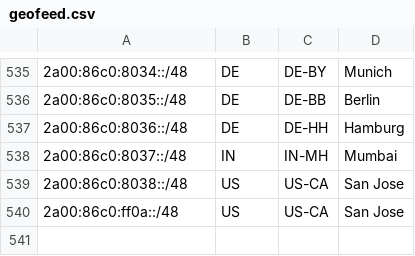
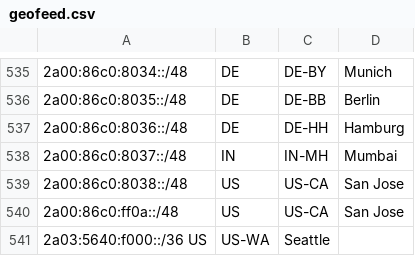
Before and after one commit to Netflix/nflx-geofeed, a CSV file: geofeed.csv, drawn as a sheet; only a part is shown, gaps mark what is left out; the diff names each change by its address in the sheet, - before the commit and + after, or states it on an @@ line.

Commit message:
Update SEA001 geofeed.csv
US-W IPs showing up in NL

```diff
--- a/geofeed.csv
+++ b/geofeed.csv
+row 541: 2a03:5640:f000::/36 US | US-WA | Seattle
```
